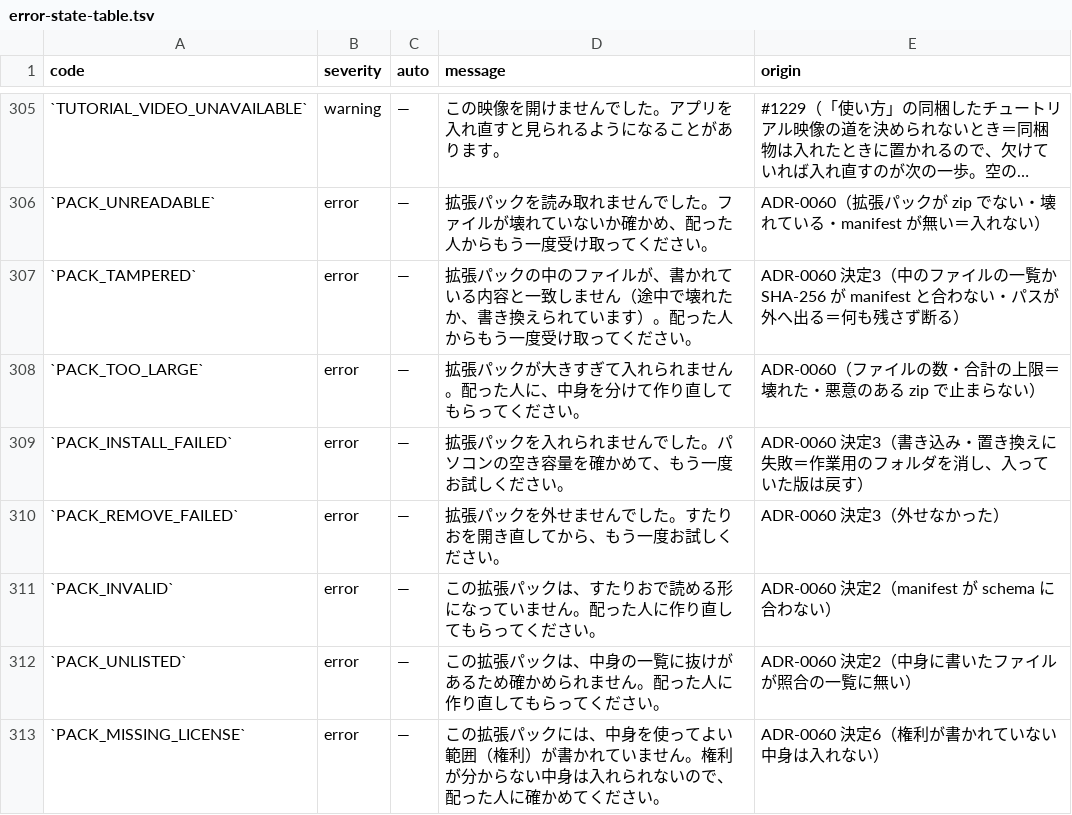
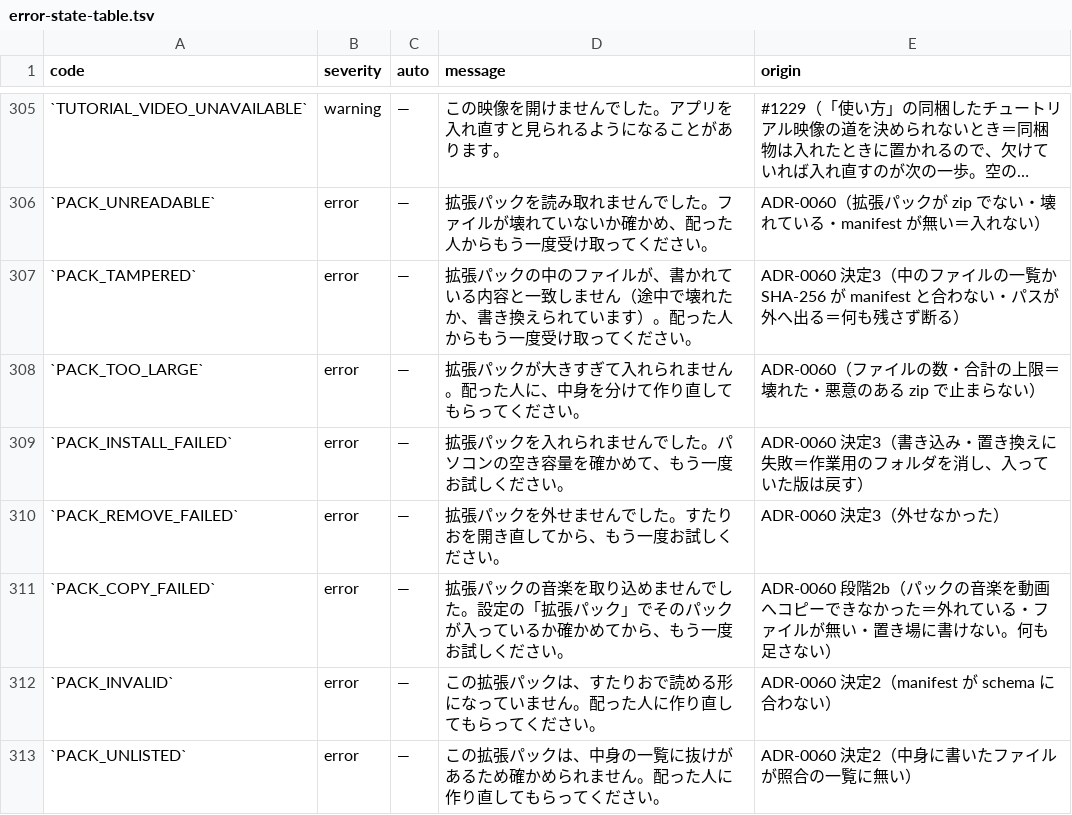
Before and after one commit to fujii-yuki-star/star-recruit-studio, a TSV file: docs/yuko_recruit_docs/errors/error-state-table.tsv, drawn as a sheet; only a part is shown, gaps mark what is left out; the shorter side is filled out with more unchanged rows; long unchanged cells end in ….

```diff
--- a/docs/yuko_recruit_docs/errors/error-state-table.tsv
+++ b/docs/yuko_recruit_docs/errors/error-state-table.tsv
@@ -310,2 +310,3 @@ code	severity	auto	message	origin
 `PACK_REMOVE_FAILED`	error	—	拡張パックを外せませんでした。すたりおを開き直してから、もう一度お試しください。	ADR-0060 決定3（外せなかった）
+`PACK_COPY_FAILED`	error	—	拡張パックの音楽を取り込めませんでした。設定の「拡張パック」でそのパックが入っているか確かめてから、もう一度お試しください。	ADR-0060 段階2b（パックの音楽を動画へコピーできなかった＝外れている・ファイルが無い・置き場に書けない。何も足さない）
 `PACK_INVALID`	error	—	この拡張パックは、すたりおで読める形になっていません。配った人に作り直してもらってください。	ADR-0060 決定2（manifest が schema に合わない）
```
Also changed, not shown: 30 other files.
